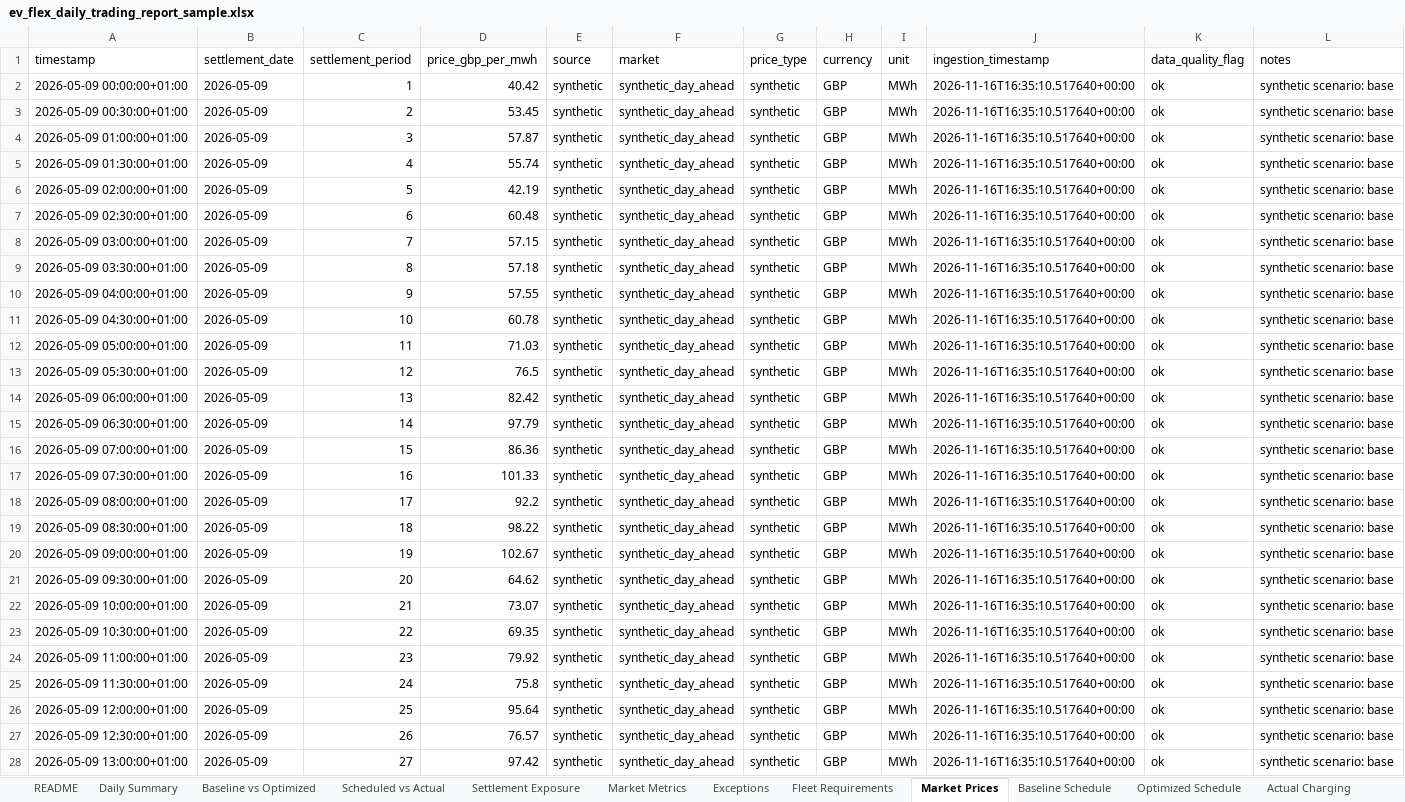
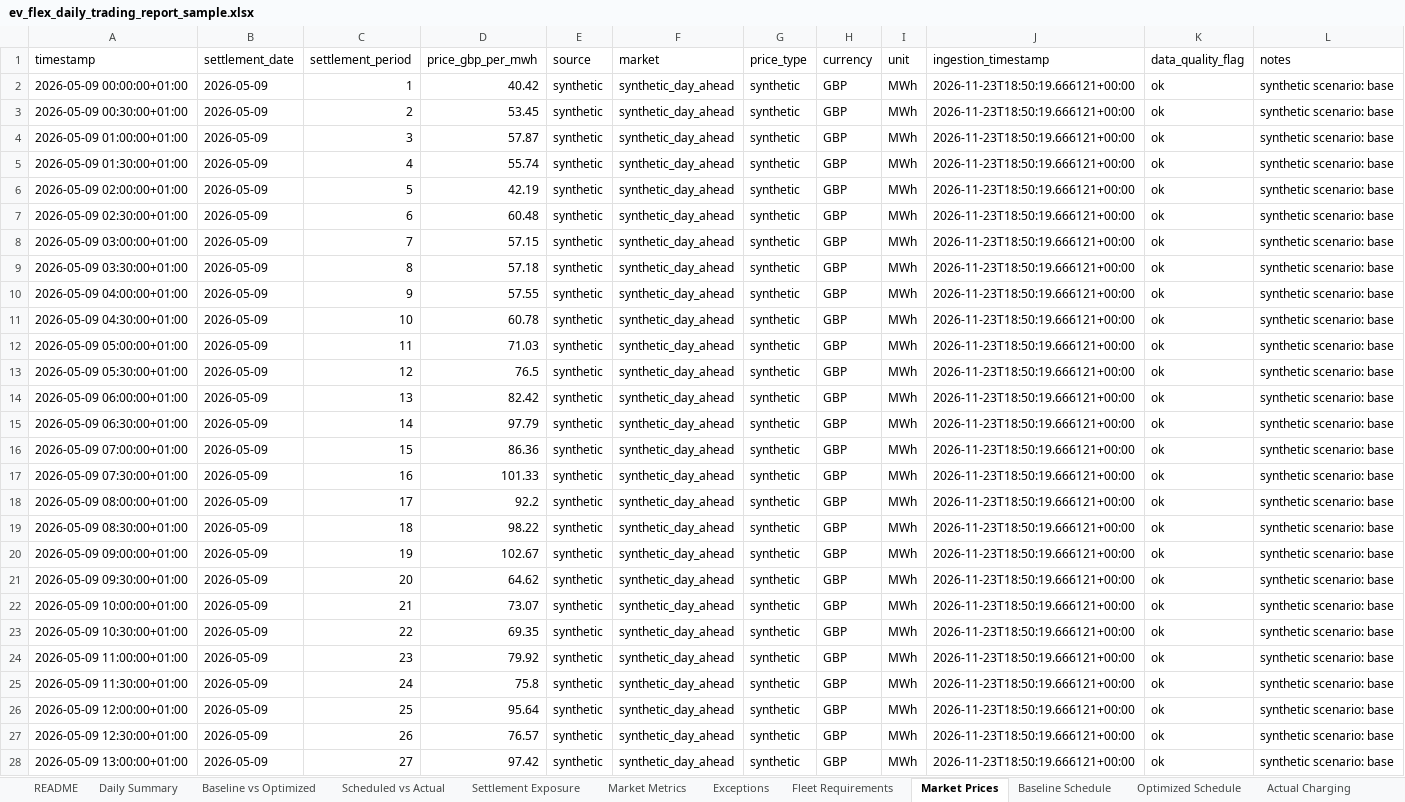
Before and after one commit to TannerL22/ev-flex-trading-ops-simulator, an Excel workbook: data/outputs/ev_flex_daily_trading_report_sample.xlsx, sheet Market Prices, drawn as a sheet; only a part is shown; values as stored, in another font and other column widths than the file's, no borders; table styles not drawn; the diff covers the shown part only; the diff names each change by its address in the sheet, - before the commit and + after, or states it on an @@ line.

```diff
--- a/data/outputs/ev_flex_daily_trading_report_sample.xlsx (sheet Market Prices)
+++ b/data/outputs/ev_flex_daily_trading_report_sample.xlsx (sheet Market Prices)
-J2:J28 (ingestion_timestamp): 2026-11-16T16:35:10.517640+00:00
+J2:J28 (ingestion_timestamp): 2026-11-23T18:50:19.666121+00:00
```
Also changed, not shown: 21 edited cells elsewhere in this sheet, sheet Exceptions, sheet README, frontend/public/reports/ev_flex_daily_trading_report_sample.xlsx, 10 other files.
